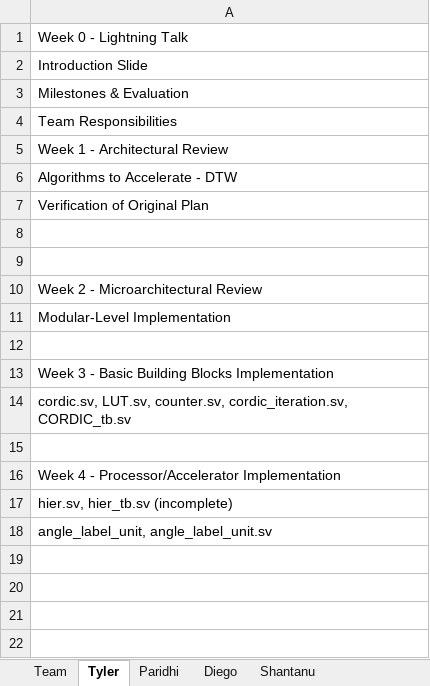
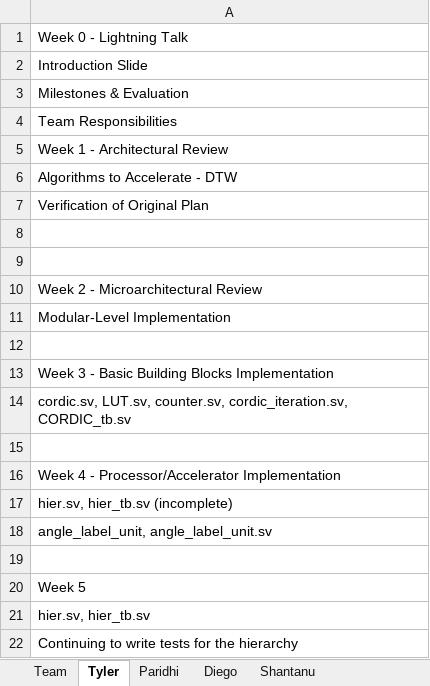
Before and after one commit to tcjordan3/ECE-554-Capstone-Project, an Excel workbook: report/Weekly_Report.xlsx, sheet Tyler, drawn as a sheet; values as stored, in another font and other column widths than the file's, no borders; the diff names each change by its address in the sheet, - before the commit and + after, or states it on an @@ line.

Commit message:
Add files via upload

```diff
--- a/report/Weekly_Report.xlsx (sheet Tyler)
+++ b/report/Weekly_Report.xlsx (sheet Tyler)
+row 19: (empty)
+row 20: Week 5
+row 21: hier.sv, hier_tb.sv
+row 22: Continuing to write tests for the hierarchy
```
Also changed, not shown: sheet Team.
